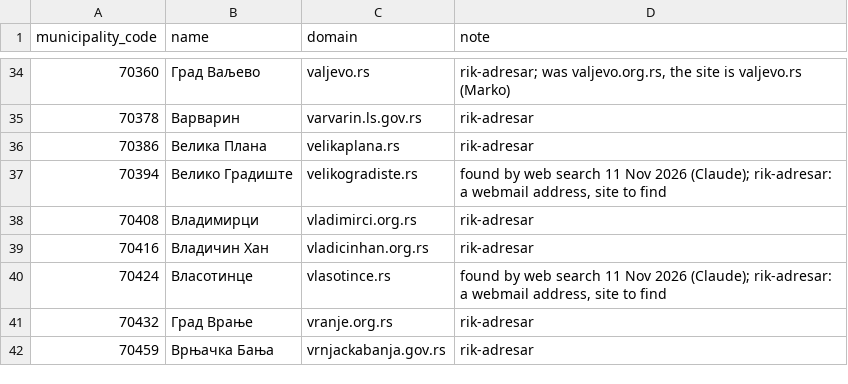
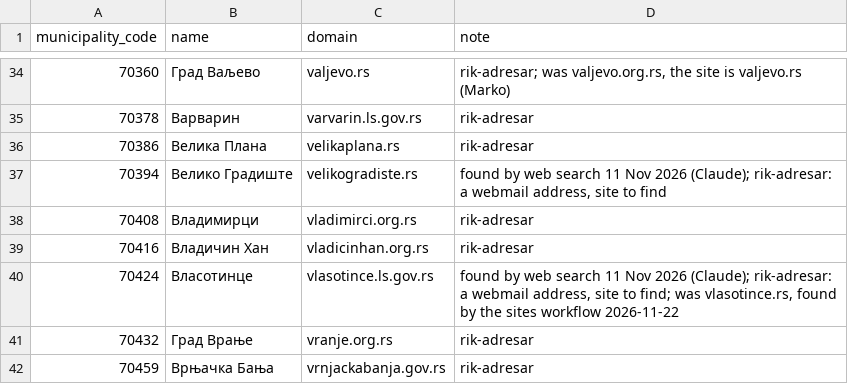
Before and after one commit to javni-uvid/osnova, a CSV file: shared/data/municipalities.csv, drawn as a sheet; only a part is shown, gaps mark what is left out.

```diff
--- a/shared/data/municipalities.csv
+++ b/shared/data/municipalities.csv
@@ -39,3 +39,3 @@ municipality_code,name,domain,note
 70416,Владичин Хан,vladicinhan.org.rs,rik-adresar
-70424,Власотинце,vlasotince.rs,"found by web search 11 Nov 2026 (Claude); rik-adresar: a webmail address, site to find"
+70424,Власотинце,vlasotince.ls.gov.rs,"found by web search 11 Nov 2026 (Claude); rik-adresar: a webmail address, site to find; was vlasotince.rs, found by the sites workflow 2026-11-22"
 70432,Град Врање,vranje.org.rs,rik-adresar
```
